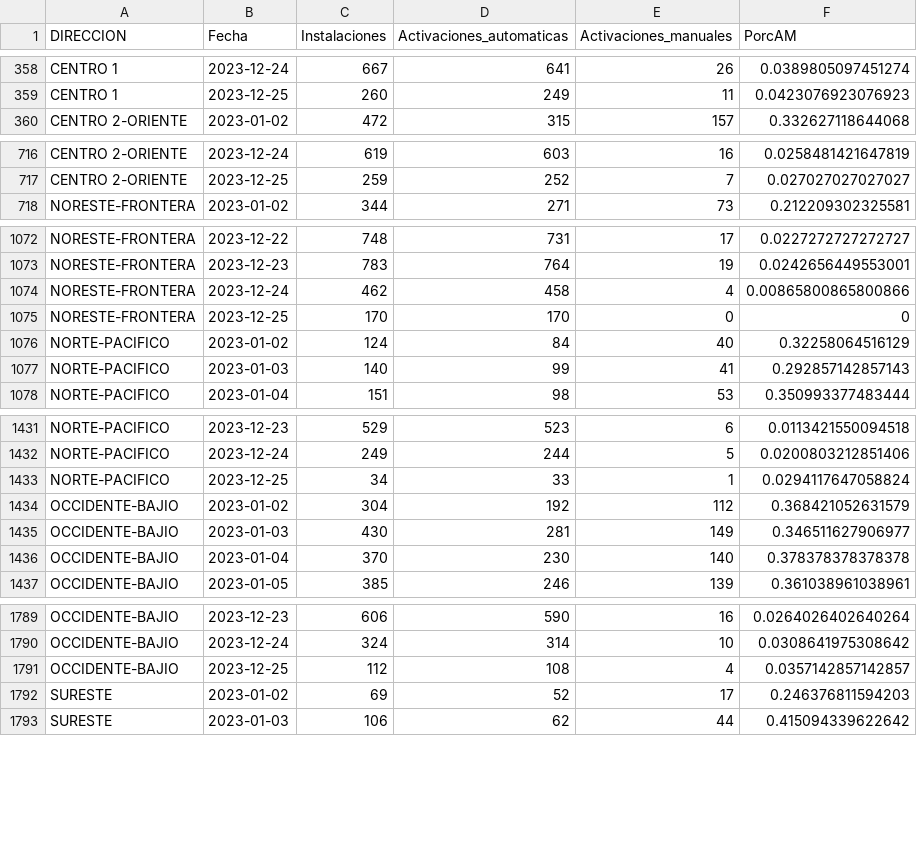
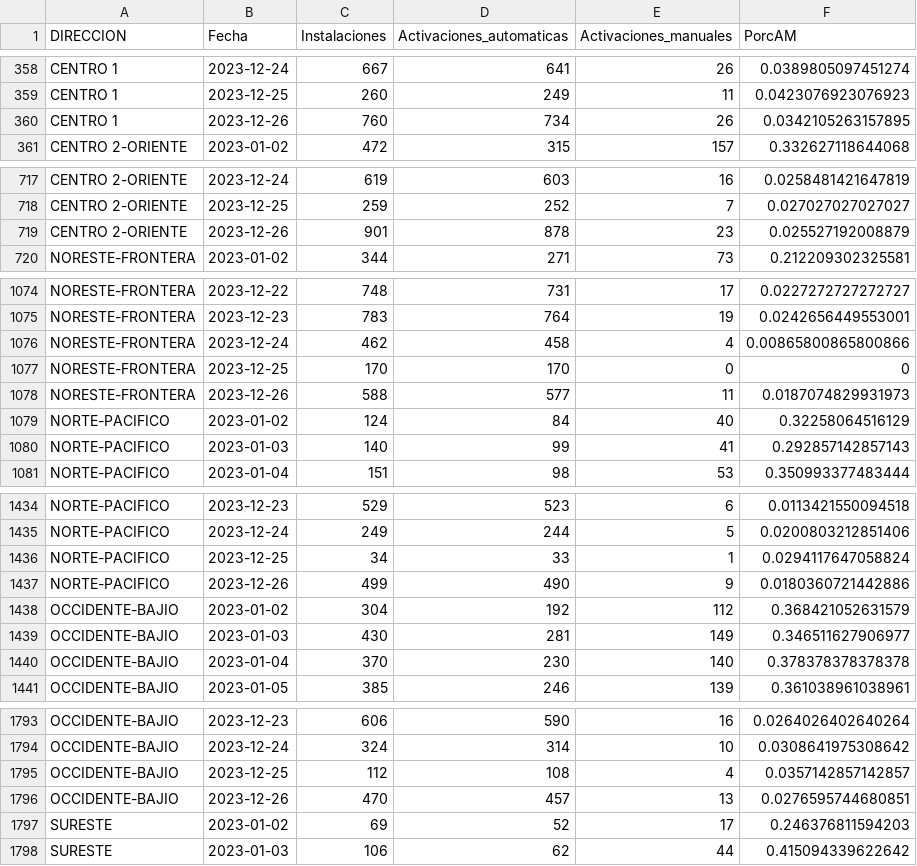
Before and after one commit to tpmineriadatos/tpmineriadatos.github.io, a CSV file: MineriaDD/fuentes/AM_Direccion.csv, drawn as a sheet; only a part is shown, gaps mark what is left out; the diff covers the shown part only; the diff names each change by its address in the sheet, - before the commit and + after, or states it on an @@ line.

```diff
--- a/MineriaDD/fuentes/AM_Direccion.csv
+++ b/MineriaDD/fuentes/AM_Direccion.csv
+row 360: CENTRO 1 | 2023-12-26 | 760 | 734 | 26 | 0.0342105263157895
+row 719: CENTRO 2-ORIENTE | 2023-12-26 | 901 | 878 | 23 | 0.025527192008879
+row 1078: NORESTE-FRONTERA | 2023-12-26 | 588 | 577 | 11 | 0.0187074829931973
+row 1437: NORTE-PACIFICO | 2023-12-26 | 499 | 490 | 9 | 0.0180360721442886
+row 1796: OCCIDENTE-BAJIO | 2023-12-26 | 470 | 457 | 13 | 0.0276595744680851
```
Also changed, not shown: 1 added row elsewhere in this file, MineriaDD/fuentes/AA_Plaza.csv, MineriaDD/fuentes/AA_Region.csv, 18 other files.
